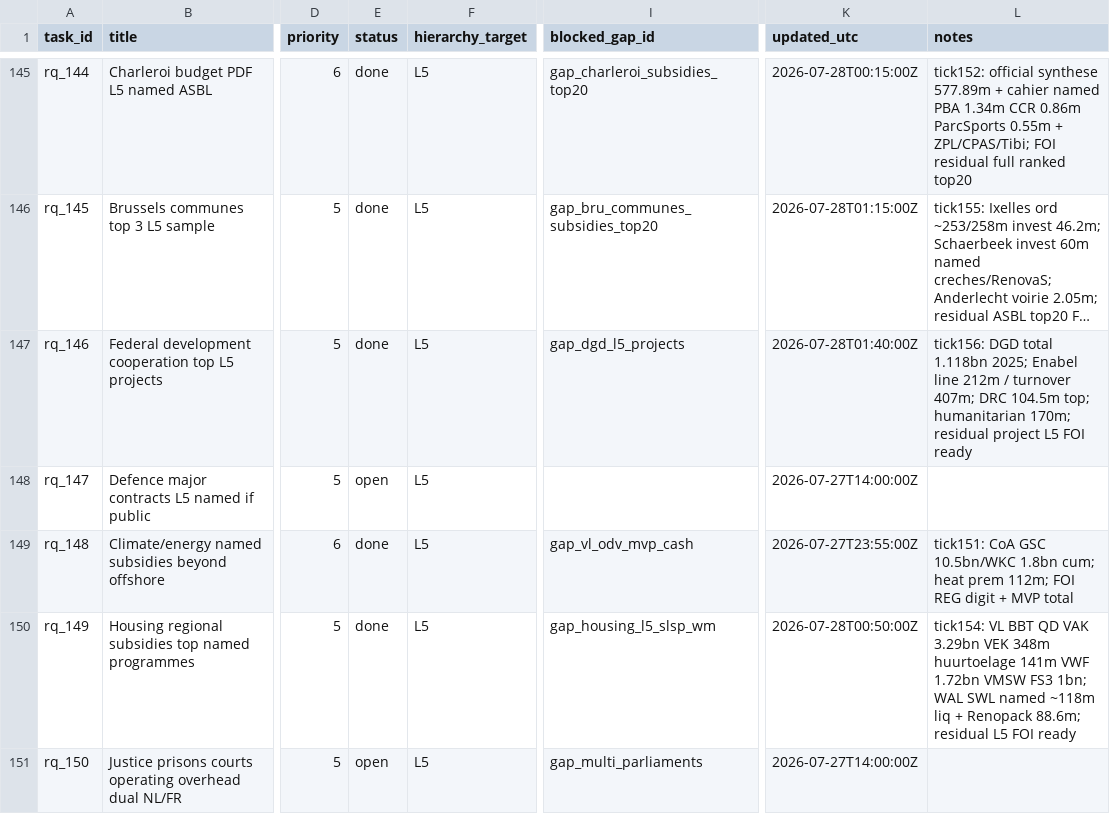
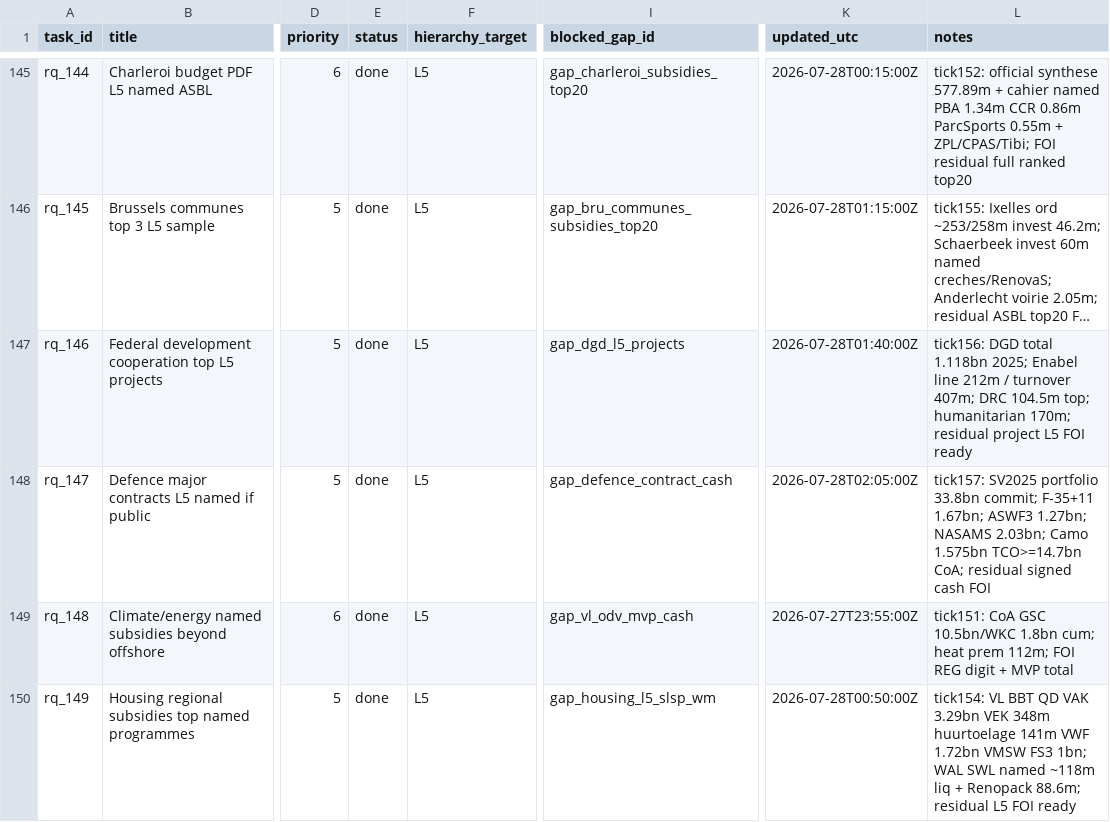
Before and after one commit to kareljanr/AIpolitics, a CSV file: docs/doge/data/research_queue.csv, drawn as a sheet; only a part is shown, gaps mark what is left out; the shorter side is filled out with more unchanged rows; long unchanged cells end in …; the diff names each change by its address in the sheet, - before the commit and + after, or states it on an @@ line.

```diff
--- a/docs/doge/data/research_queue.csv
+++ b/docs/doge/data/research_queue.csv
-E148 (status): open
+E148 (status): done
-I148 (blocked_gap_id): (empty)
+I148 (blocked_gap_id): gap_defence_contract_cash
-K148 (updated_utc): 2026-07-27T14:00:00Z
+K148 (updated_utc): 2026-07-28T02:05:00Z
-L148 (notes): (empty)
+L148 (notes): tick157: SV2025 portfolio 33.8bn commit; F-35+11 1.67bn; ASWF3 1.27bn; NASAMS 2.03bn; Camo 1.575bn TCO>=14.7bn CoA; residual signed cash FOI
```
Also changed, not shown: docs/doge/data/budgets.csv, docs/doge/data/commitments.csv, 9 other files.
